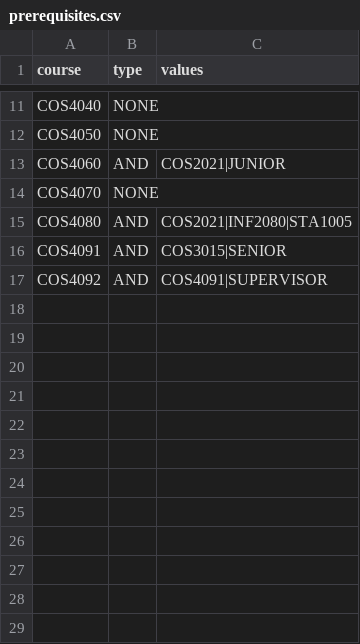
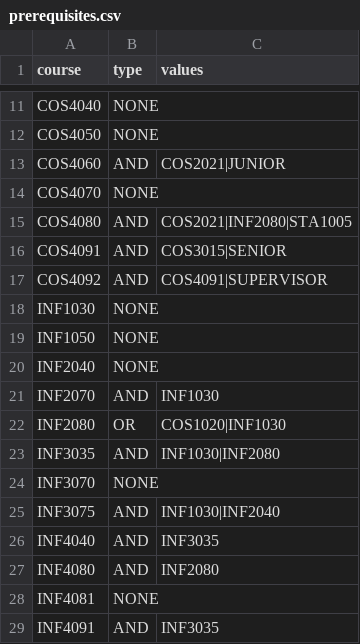
Before and after one commit to stelqnvasilev-a11y/Senior-Project-Stelyan-Vasilev, a CSV file: out/production/Java Senior Project/data/prerequisites.csv, drawn as a sheet; only a part is shown, gaps mark what is left out.

Commit message:
Added the making of the courses program functionality and made some changes

```diff
--- a/out/production/Java Senior Project/data/prerequisites.csv
+++ b/out/production/Java Senior Project/data/prerequisites.csv
@@ -17 +17,13 @@ COS4091,AND,COS3015|SENIOR
 COS4092,AND,COS4091|SUPERVISOR
+INF1030,NONE,
+INF1050,NONE,
+INF2040,NONE,
+INF2070,AND,INF1030
+INF2080,OR,COS1020|INF1030
+INF3035,AND,INF1030|INF2080
+INF3070,NONE,
+INF3075,AND,INF1030|INF2040
+INF4040,AND,INF3035
+INF4080,AND,INF2080
+INF4081,NONE,
+INF4091,AND,INF3035
```
Also changed, not shown: src/data/prerequisites.csv, 14 other files.
